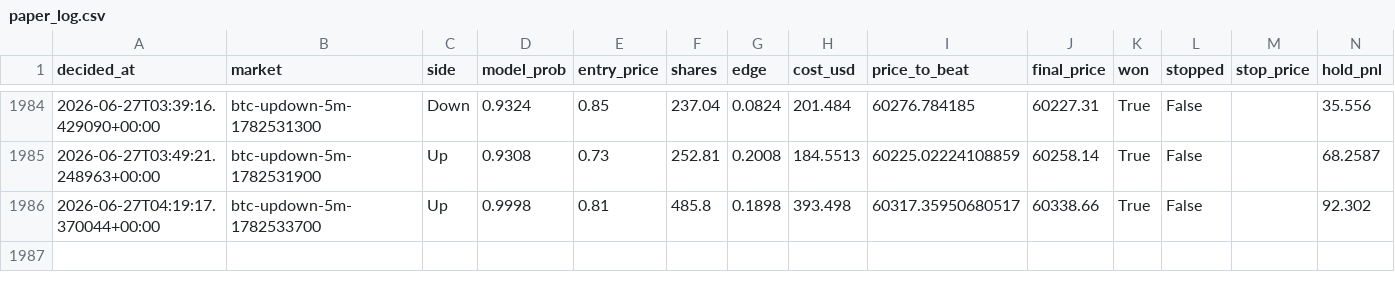
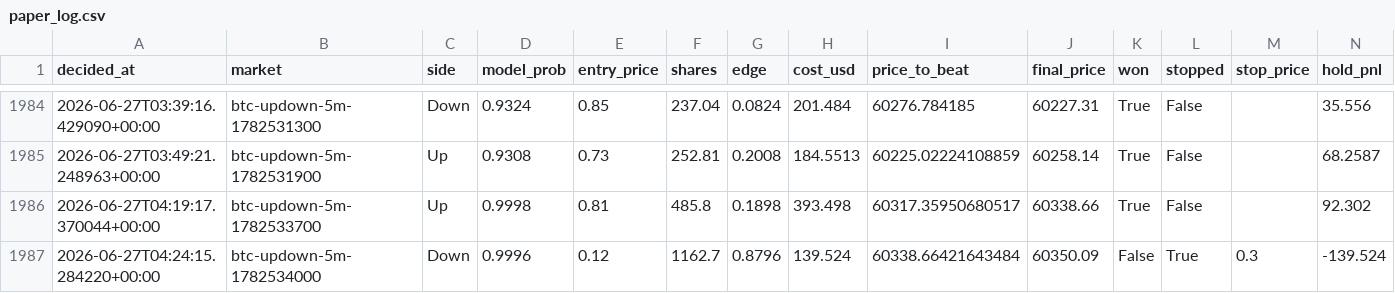
Before and after one commit to argostroloji/polybot-5m, a CSV file: paper_log.csv, drawn as a sheet; only a part is shown, gaps mark what is left out; rows hold the shown columns only; the diff names each change by its address in the sheet, - before the commit and + after, or states it on an @@ line.

Commit message:
paper: update state [skip ci]

```diff
--- a/paper_log.csv
+++ b/paper_log.csv
+row 1987: 2026-06-27T04:24:15.284220+00:00 | btc-updown-5m-1782534000 | Down | 0.9996 | 0.12 | 1162.7 | 0.8796 | 139.524 | 60338.66421643484 | 60350.09 | False | True | 0.3 | -139.524
```
Also changed, not shown: 4 other files.
